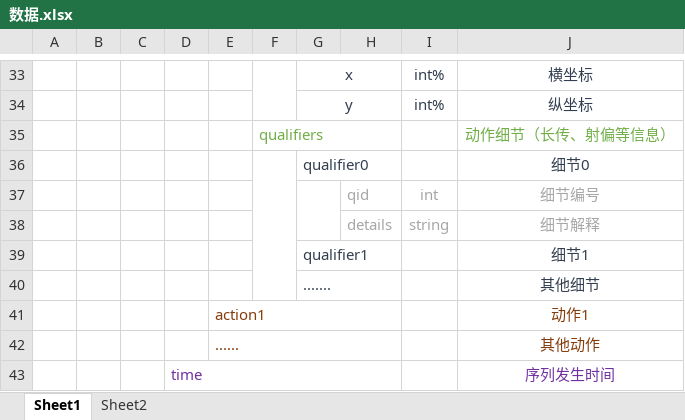
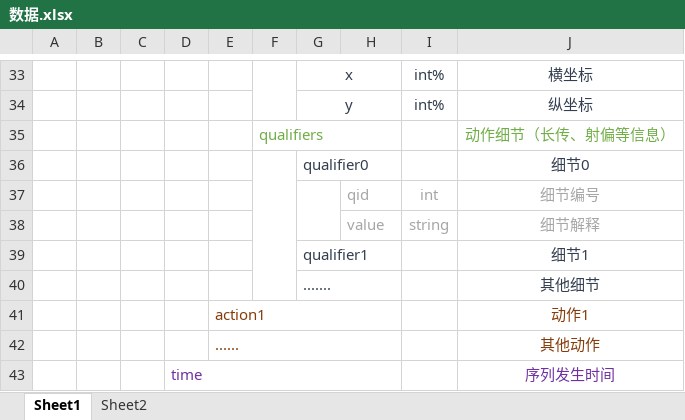
Before and after one commit to zjuzf/data_collector, an Excel workbook: 数据.xlsx, sheet Sheet1, drawn as a sheet; only a part is shown, gaps mark what is left out; values as stored, in another font and other column widths than the file's, no borders; the diff names each change by its address in the sheet, - before the commit and + after, or states it on an @@ line.

```diff
--- a/数据.xlsx (sheet Sheet1)
+++ b/数据.xlsx (sheet Sheet1)
-H38: details
+H38: value
```
Also changed, not shown: 2 other files.
